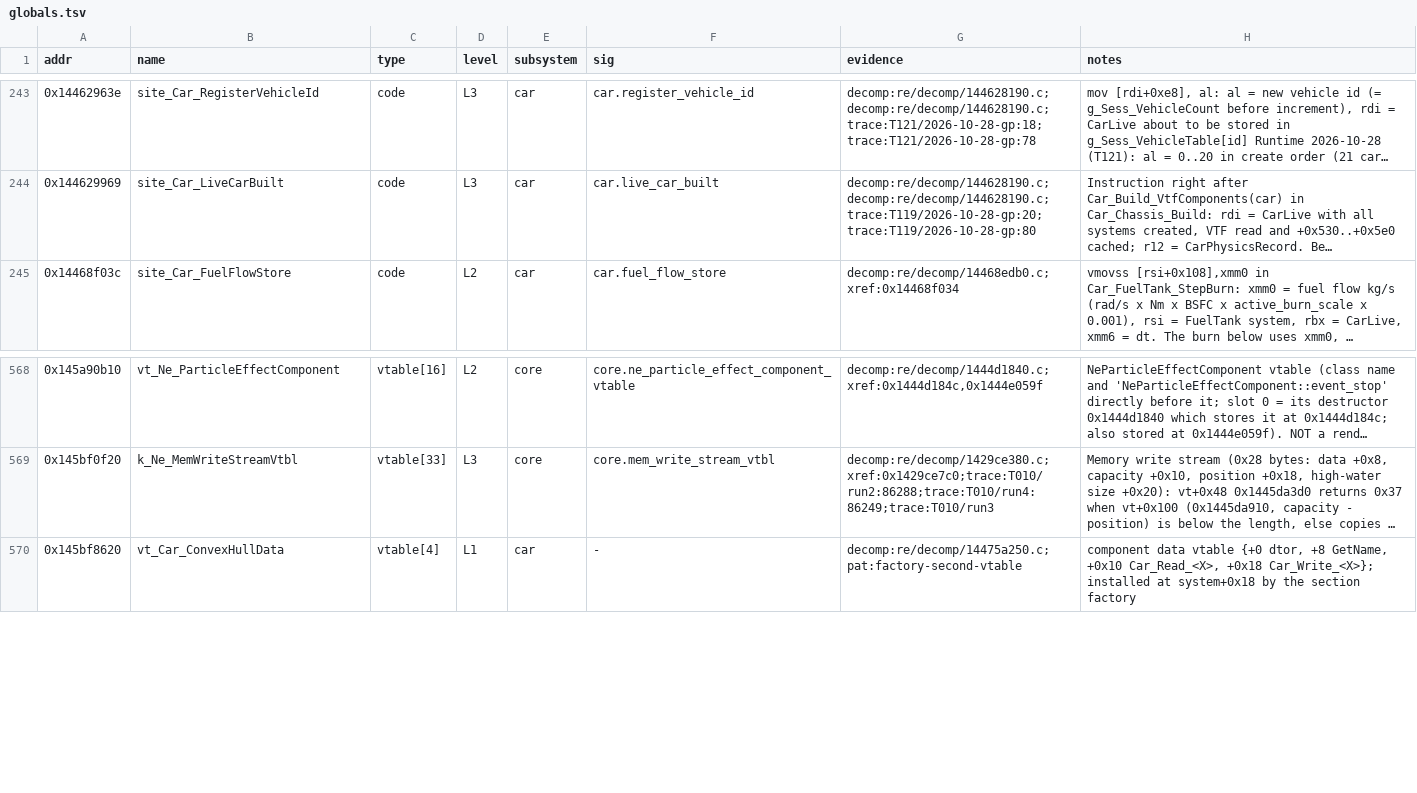
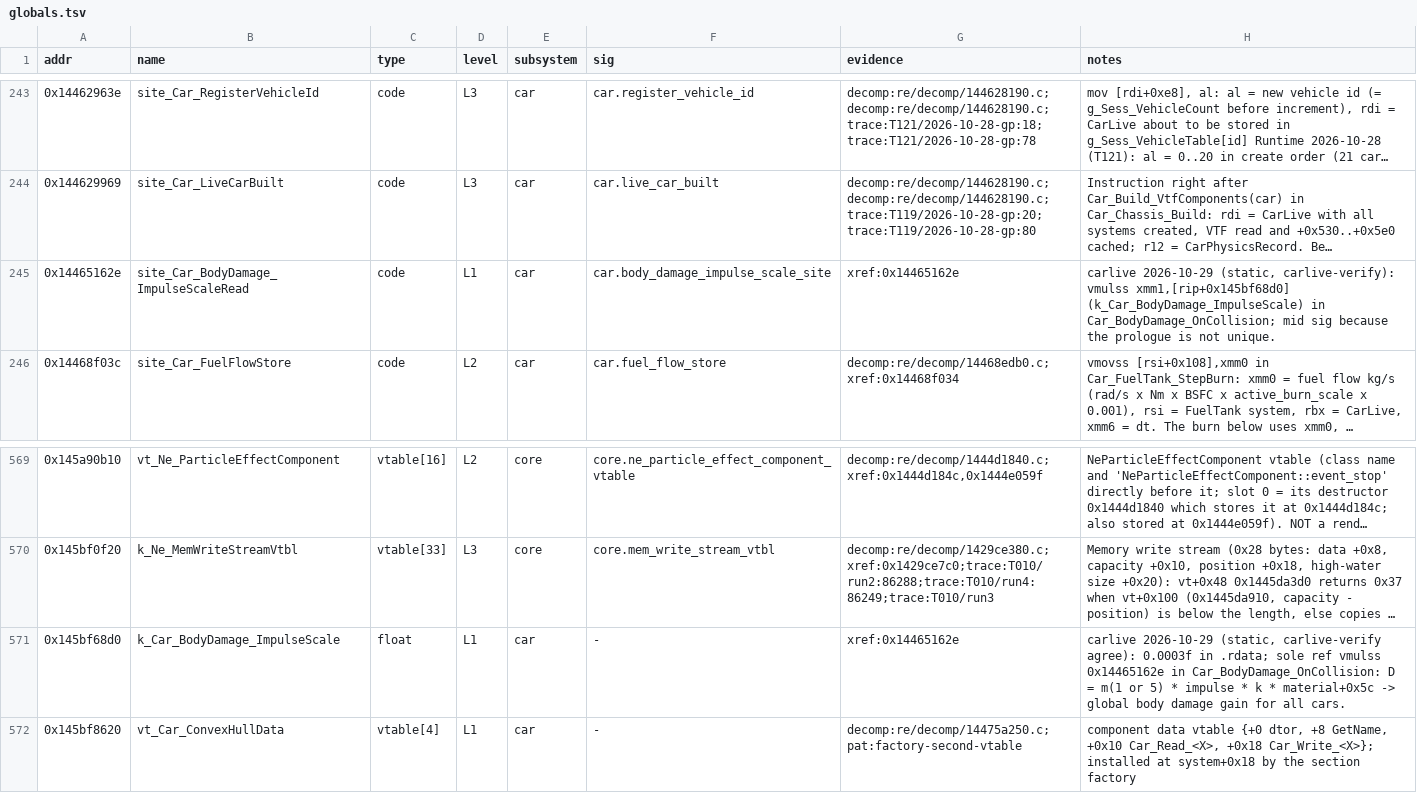
Before and after one commit to MSYEETT/SwoftyLauncher, a TSV file: re/db/globals.tsv, drawn as a sheet; only a part is shown, gaps mark what is left out; long unchanged cells end in …; the diff names each change by its address in the sheet, - before the commit and + after, or states it on an @@ line.

```diff
--- a/re/db/globals.tsv
+++ b/re/db/globals.tsv
+row 245: 0x14465162e | site_Car_BodyDamage_ImpulseScaleRead | code | L1 | car | car.body_damage_impulse_scale_site | xref:0x14465162e | carlive 2026-10-29 (static, carlive-verify): vmulss xmm1,[rip+0x145bf68d0] (k_Car_BodyDamage_ImpulseScale) in Car_BodyDamage_OnCollision; mid sig because the prologue is not unique.
+row 571: 0x145bf68d0 | k_Car_BodyDamage_ImpulseScale | float | L1 | car | - | xref:0x14465162e | carlive 2026-10-29 (static, carlive-verify agree): 0.0003f in .rdata; sole ref vmulss 0x14465162e in Car_BodyDamage_OnCollision: D = m(1 or 5) * impulse * k * material+0x5c -> global body damage gain for all cars.
```
Also changed, not shown: re/db/verify.tsv, 3 other files.
